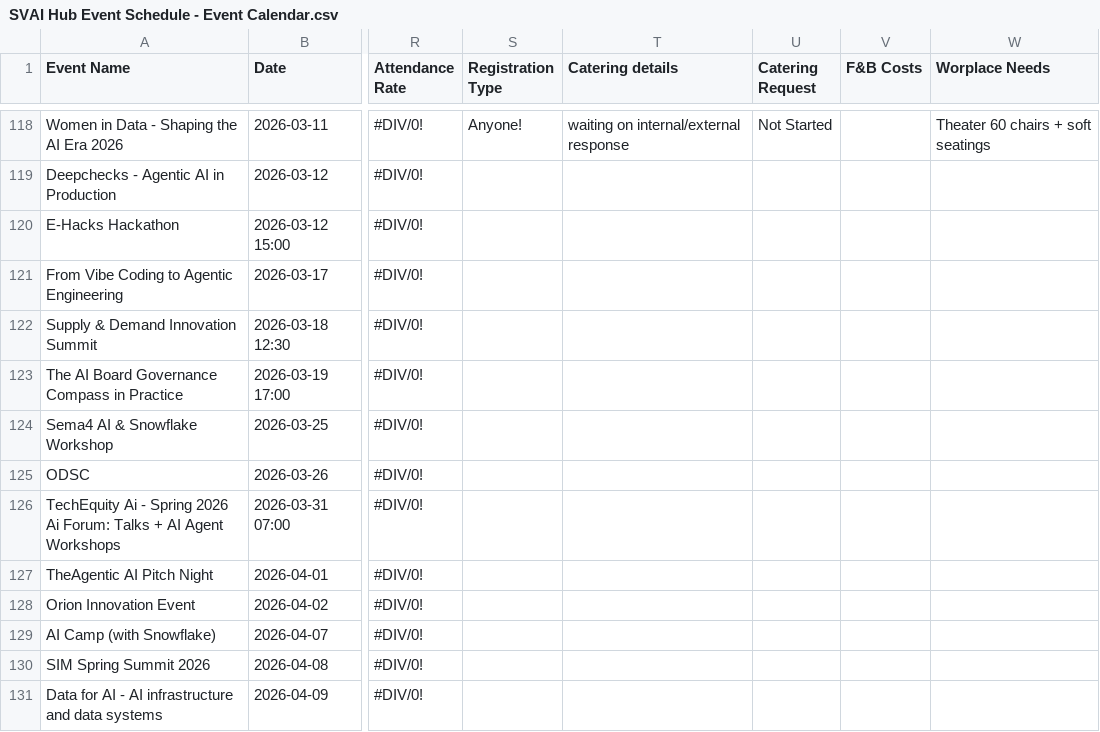
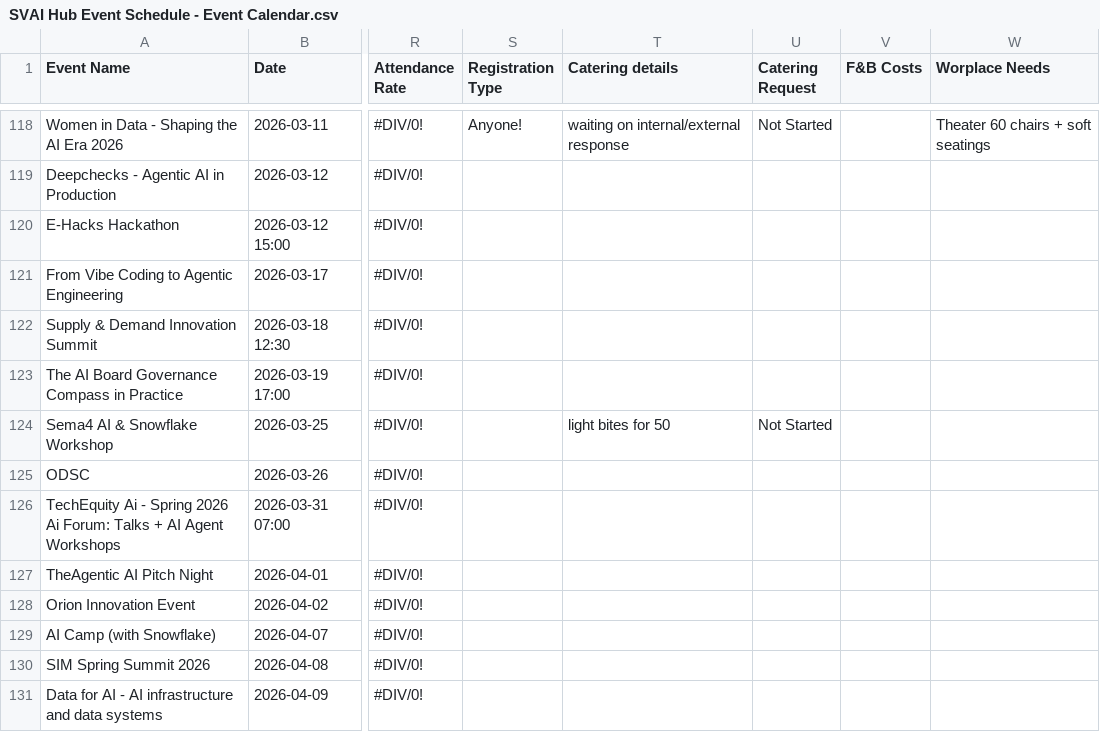
Before and after one commit to Kevinsnowflake/sheets-calendar-app, a CSV file: data/SVAI Hub Event Schedule - Event Calendar.csv, drawn as a sheet; only a part is shown, gaps mark what is left out; the diff names each change by its address in the sheet, - before the commit and + after, or states it on an @@ line.

Commit message:
Auto-sync: update all sources (data/SVAI Hub Event Schedule - Event Calendar.csv)

```diff
--- a/data/SVAI Hub Event Schedule - Event Calendar.csv
+++ b/data/SVAI Hub Event Schedule - Event Calendar.csv
-T124 (Catering details): (empty)
+T124 (Catering details): light bites for 50
-U124 (Catering Request): (empty)
+U124 (Catering Request): Not Started
```
